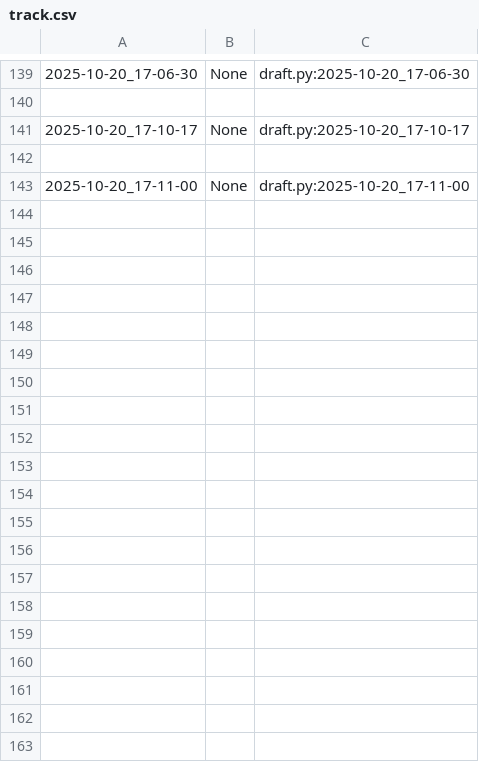
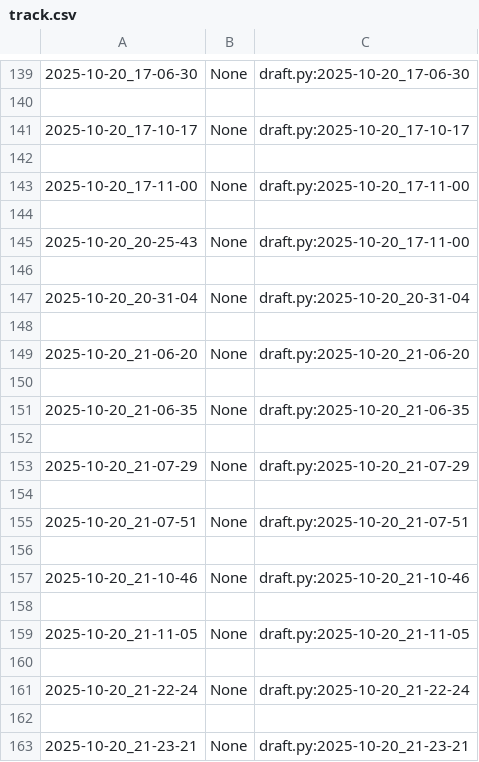
Before and after one commit to qxcode-course/poo-dd-cd-bloco-b-CarlaSamyra, a CSV file: myrep/.tko/track/poo@motoca/track.csv, drawn as a sheet; only a part is shown, gaps mark what is left out; the diff covers the shown part only; the diff names each change by its address in the sheet, - before the commit and + after, or states it on an @@ line.

Commit message:
Atividade da motoca finalizada

```diff
--- a/myrep/.tko/track/poo@motoca/track.csv
+++ b/myrep/.tko/track/poo@motoca/track.csv
+row 144: (empty)
+row 145: 2025-10-20_20-25-43 | None | draft.py:2025-10-20_17-11-00
+row 146: (empty)
+row 147: 2025-10-20_20-31-04 | None | draft.py:2025-10-20_20-31-04
+row 148: (empty)
+row 149: 2025-10-20_21-06-20 | None | draft.py:2025-10-20_21-06-20
+row 150: (empty)
+row 151: 2025-10-20_21-06-35 | None | draft.py:2025-10-20_21-06-35
+row 152: (empty)
+row 153: 2025-10-20_21-07-29 | None | draft.py:2025-10-20_21-07-29
+row 154: (empty)
+row 155: 2025-10-20_21-07-51 | None | draft.py:2025-10-20_21-07-51
+row 156: (empty)
+row 157: 2025-10-20_21-10-46 | None | draft.py:2025-10-20_21-10-46
+row 158: (empty)
+row 159: 2025-10-20_21-11-05 | None | draft.py:2025-10-20_21-11-05
+row 160: (empty)
+row 161: 2025-10-20_21-22-24 | None | draft.py:2025-10-20_21-22-24
+row 162: (empty)
+row 163: 2025-10-20_21-23-21 | None | draft.py:2025-10-20_21-23-21
```
Also changed, not shown: 22 added rows elsewhere in this file, 5 other files.
